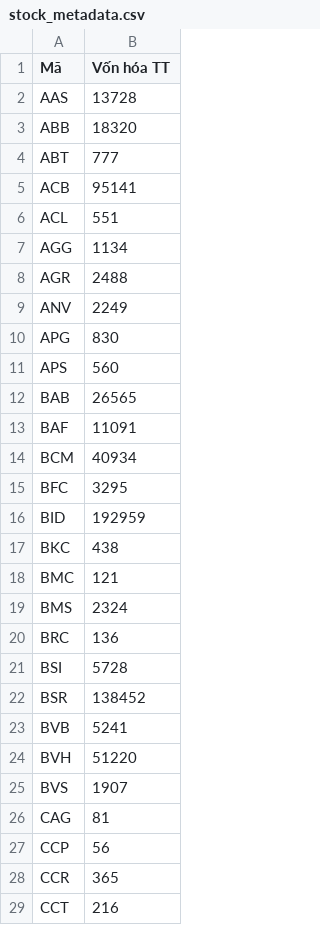
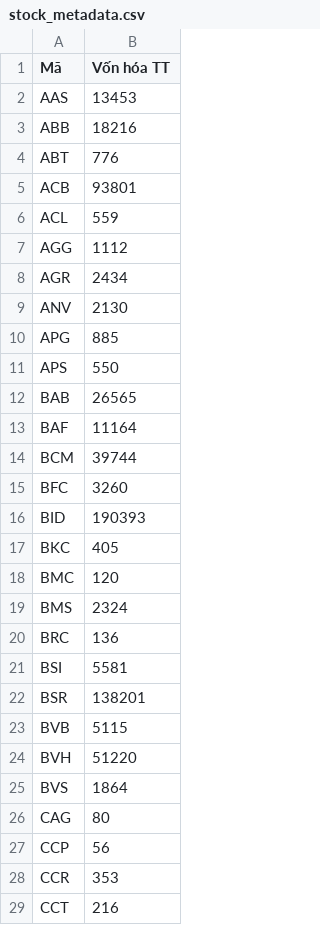
Before and after one commit to yunaduong2022-prog/tram-tin-hieu-ck, a CSV file: data/stock_metadata.csv, drawn as a sheet; only a part is shown; the diff covers the shown part only.

```diff
--- a/data/stock_metadata.csv
+++ b/data/stock_metadata.csv
@@ -1,29 +1,29 @@
 Mã,Vốn hóa TT
-AAS,13728
-ABB,18320
-ABT,777
-ACB,95141
-ACL,551
-AGG,1134
-AGR,2488
-ANV,2249
-APG,830
-APS,560
+AAS,13453
+ABB,18216
+ABT,776
+ACB,93801
+ACL,559
+AGG,1112
+AGR,2434
+ANV,2130
+APG,885
+APS,550
 BAB,26565
-BAF,11091
-BCM,40934
-BFC,3295
-BID,192959
-BKC,438
-BMC,121
+BAF,11164
+BCM,39744
+BFC,3260
+BID,190393
+BKC,405
+BMC,120
 BMS,2324
 BRC,136
-BSI,5728
-BSR,138452
-BVB,5241
+BSI,5581
+BSR,138201
+BVB,5115
 BVH,51220
-BVS,1907
-CAG,81
+BVS,1864
+CAG,80
 CCP,56
-CCR,365
+CCR,353
 CCT,216
```
Also changed, not shown: 2 added rows and 173 edited cells elsewhere in this file, data/index_prices.csv, data/nhom_von_hoa_gia.csv.
